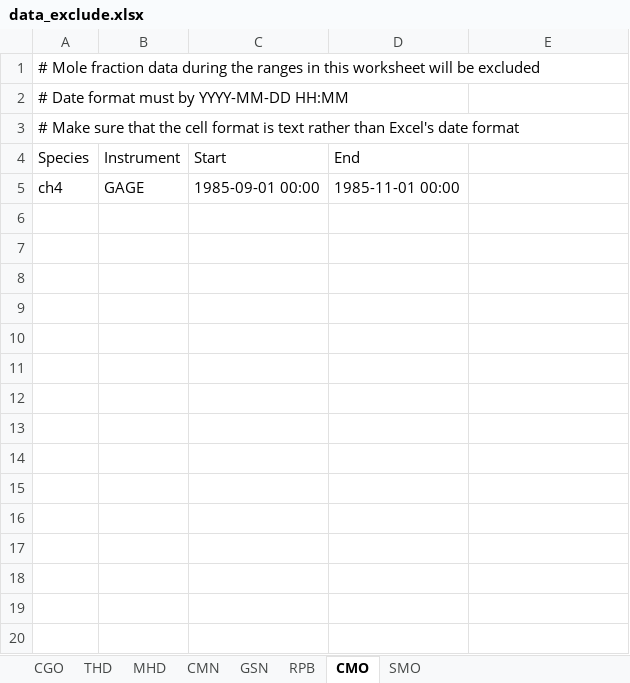
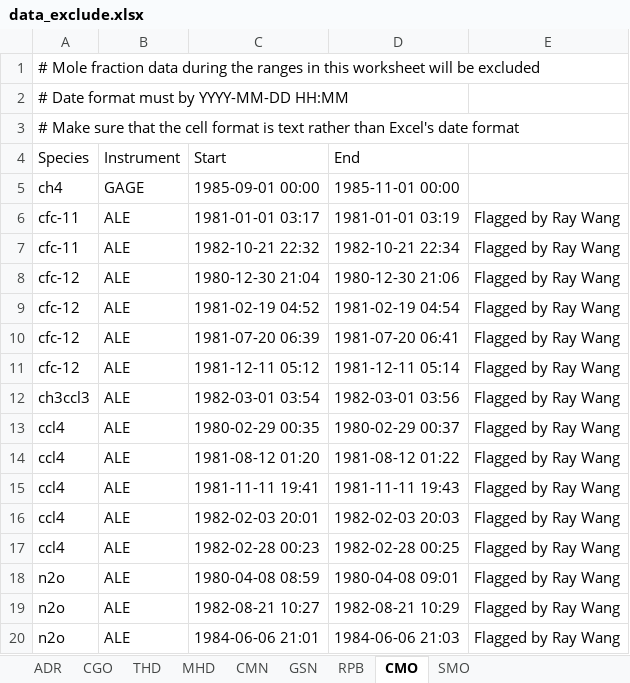
Before and after one commit to mrghg/agage-archive, an Excel workbook: data/data_selection/data_exclude.xlsx, sheet CMO, drawn as a sheet; values as stored, in another font and other column widths than the file's, no borders; the diff names each change by its address in the sheet, - before the commit and + after, or states it on an @@ line.

Commit message:
WIP: Adding data exclusions based on comparison with Ray Wang's files. data_exclude has been updated for ALE, but not for GAGE

```diff
--- a/data/data_selection/data_exclude.xlsx (sheet CMO)
+++ b/data/data_selection/data_exclude.xlsx (sheet CMO)
+sheet tab: ADR
+row 6: cfc-11 | ALE | 1981-01-01 03:17 | 1981-01-01 03:19 | Flagged by Ray Wang
+row 7: cfc-11 | ALE | 1982-10-21 22:32 | 1982-10-21 22:34 | Flagged by Ray Wang
+row 8: cfc-12 | ALE | 1980-12-30 21:04 | 1980-12-30 21:06 | Flagged by Ray Wang
+row 9: cfc-12 | ALE | 1981-02-19 04:52 | 1981-02-19 04:54 | Flagged by Ray Wang
+row 10: cfc-12 | ALE | 1981-07-20 06:39 | 1981-07-20 06:41 | Flagged by Ray Wang
+row 11: cfc-12 | ALE | 1981-12-11 05:12 | 1981-12-11 05:14 | Flagged by Ray Wang
+row 12: ch3ccl3 | ALE | 1982-03-01 03:54 | 1982-03-01 03:56 | Flagged by Ray Wang
+row 13: ccl4 | ALE | 1980-02-29 00:35 | 1980-02-29 00:37 | Flagged by Ray Wang
+row 14: ccl4 | ALE | 1981-08-12 01:20 | 1981-08-12 01:22 | Flagged by Ray Wang
+row 15: ccl4 | ALE | 1981-11-11 19:41 | 1981-11-11 19:43 | Flagged by Ray Wang
+row 16: ccl4 | ALE | 1982-02-03 20:01 | 1982-02-03 20:03 | Flagged by Ray Wang
+row 17: ccl4 | ALE | 1982-02-28 00:23 | 1982-02-28 00:25 | Flagged by Ray Wang
+row 18: n2o | ALE | 1980-04-08 08:59 | 1980-04-08 09:01 | Flagged by Ray Wang
+row 19: n2o | ALE | 1982-08-21 10:27 | 1982-08-21 10:29 | Flagged by Ray Wang
+row 20: n2o | ALE | 1984-06-06 21:01 | 1984-06-06 21:03 | Flagged by Ray Wang
```
Also changed, not shown: sheet RPB, sheet CGO, 4 other files.
